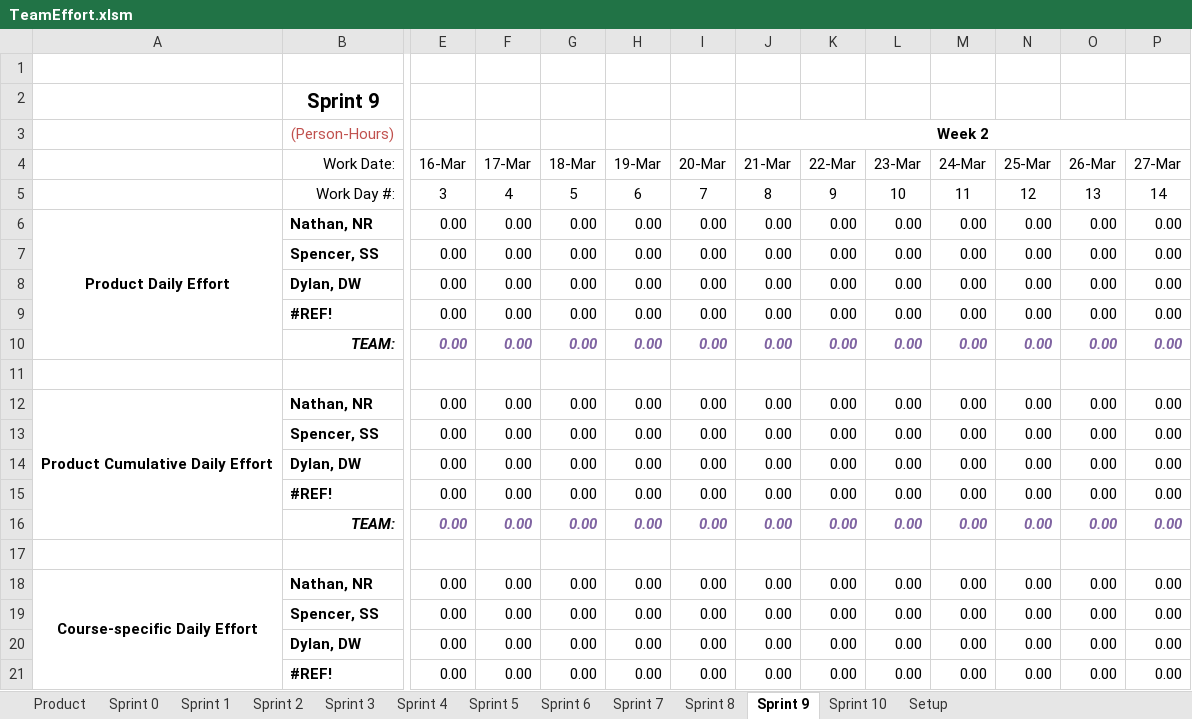
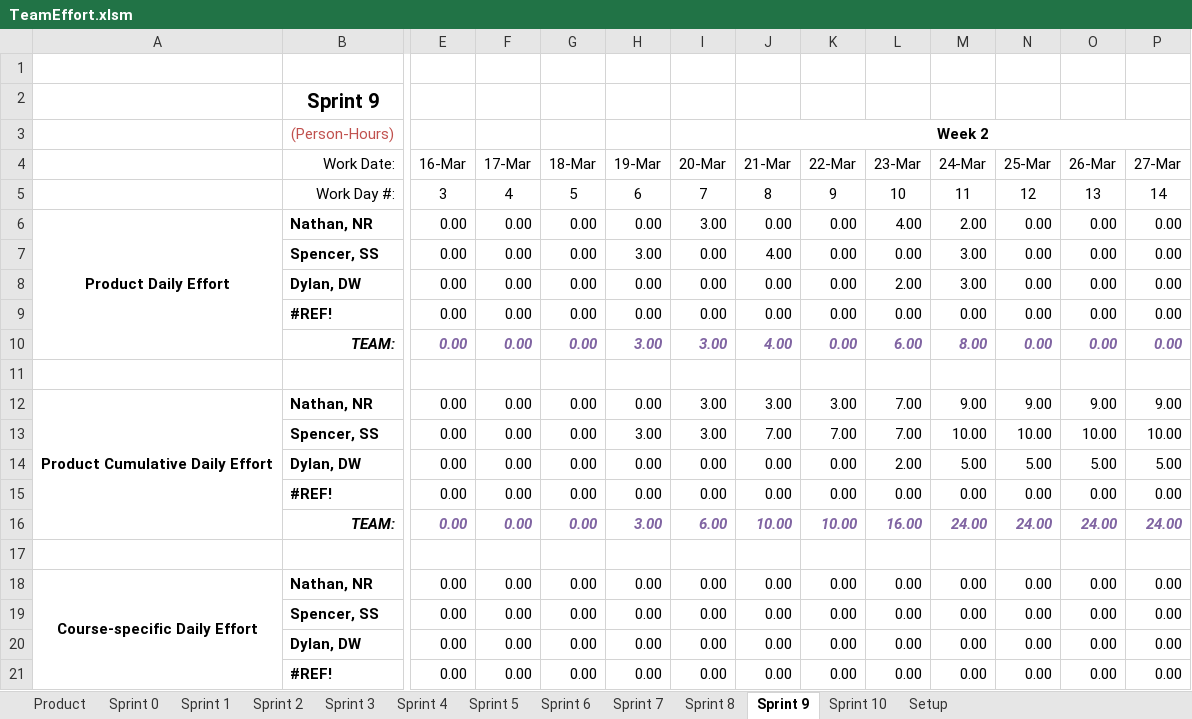
Before and after one commit to spesmit/hotspotter, an Excel workbook: Management/TeamEffort.xlsm, sheet Sprint 9, drawn as a sheet; only a part is shown, gaps mark what is left out; values as stored, in another font and other column widths than the file's, no borders; charts and pictures not drawn; removed rows and columns are numbered as before the commit, all else as after; rows hold the shown columns only; the diff covers the shown part only; the diff names each change by its address in the sheet, - before the commit and + after, or states it on an @@ line.

```diff
--- a/Management/TeamEffort.xlsm (sheet Sprint 9)
+++ b/Management/TeamEffort.xlsm (sheet Sprint 9)
-I6 (20-Mar): 0.00
+I6 (20-Mar): 3.00
-L6 (23-Mar): 0.00
+L6 (23-Mar): 4.00
-M6 (24-Mar): 0.00
+M6 (24-Mar): 2.00
-H7 (19-Mar): 0.00
+H7 (19-Mar): 3.00
-J7 (21-Mar): 0.00
+J7 (21-Mar): 4.00
-M7:M8 (24-Mar): 0.00
+M7:M8 (24-Mar): 3.00
-L8 (23-Mar): 0.00
+L8 (23-Mar): 2.00
-H10 (19-Mar): 0.00
+H10 (19-Mar): 3.00
-I10 (20-Mar): 0.00
+I10 (20-Mar): 3.00
-J10 (21-Mar): 0.00
+J10 (21-Mar): 4.00
-L10 (23-Mar): 0.00
+L10 (23-Mar): 6.00
-M10 (24-Mar): 0.00
+M10 (24-Mar): 8.00
-I12 (20-Mar): 0.00
+I12 (20-Mar): 3.00
-J12 (21-Mar): 0.00
+J12 (21-Mar): 3.00
-K12 (22-Mar): 0.00
+K12 (22-Mar): 3.00
-L12 (23-Mar): 0.00
+L12 (23-Mar): 7.00
-M12 (24-Mar): 0.00
+M12 (24-Mar): 9.00
-N12 (25-Mar): 0.00
+N12 (25-Mar): 9.00
-O12 (26-Mar): 0.00
+O12 (26-Mar): 9.00
-P12 (27-Mar): 0.00
+P12 (27-Mar): 9.00
-row 13:  | Spencer, SS | 0.00 | 0.00 | 0.00 | 0.00 | 0.00 | 0.00 | 0.00 | 0.00 | 0.00 | 0.00 | 0.00 | 0.00
+row 13:  | Spencer, SS | 0.00 | 0.00 | 0.00 | 3.00 | 3.00 | 7.00 | 7.00 | 7.00 | 10.00 | 10.00 | 10.00 | 10.00
-L14 (23-Mar): 0.00
+L14 (23-Mar): 2.00
-M14 (24-Mar): 0.00
+M14 (24-Mar): 5.00
-N14 (25-Mar): 0.00
+N14 (25-Mar): 5.00
-O14 (26-Mar): 0.00
+O14 (26-Mar): 5.00
-P14 (27-Mar): 0.00
+P14 (27-Mar): 5.00
-row 16:  | TEAM: | 0.00 | 0.00 | 0.00 | 0.00 | 0.00 | 0.00 | 0.00 | 0.00 | 0.00 | 0.00 | 0.00 | 0.00
+row 16:  | TEAM: | 0.00 | 0.00 | 0.00 | 3.00 | 6.00 | 10.00 | 10.00 | 16.00 | 24.00 | 24.00 | 24.00 | 24.00
```
Also changed, not shown: 7 added rows, 7 removed rows and 19 edited cells elsewhere in this sheet, sheet Product, charts or pictures, 2 other files.
